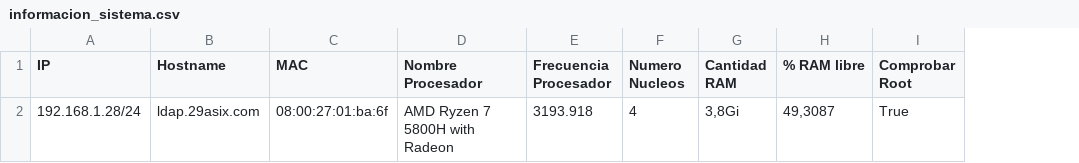
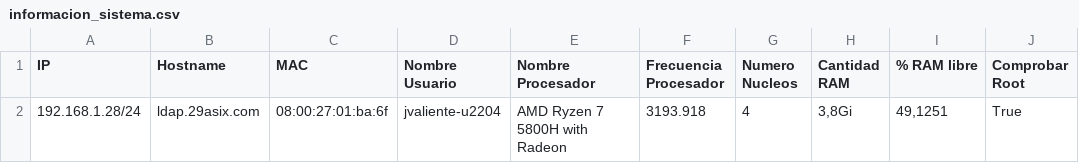
Before and after one commit to xJose12/Python-Clase, a CSV file: informacion_sistema.csv, drawn as a sheet; only a part is shown; addresses are those after the commit; the diff names each change by its address in the sheet, - before the commit and + after, or states it on an @@ line.

```diff
--- a/informacion_sistema.csv
+++ b/informacion_sistema.csv
+column D (Nombre Usuario), row 2: jvaliente-u2204
-I2 (% RAM libre): 49,3087
+I2 (% RAM libre): 49,1251
```
Also changed, not shown: 2 other files.
